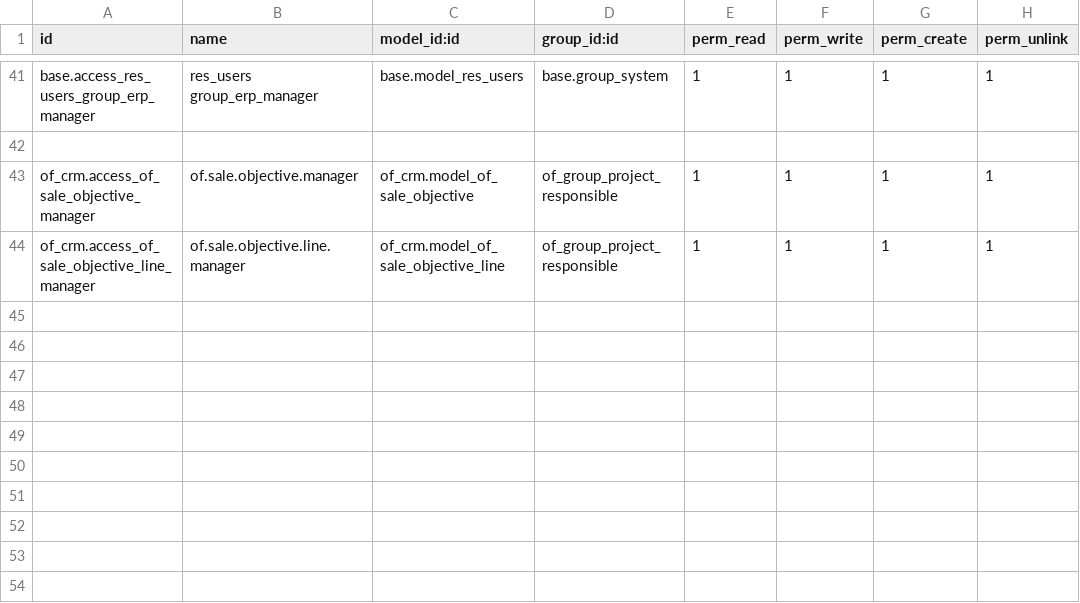
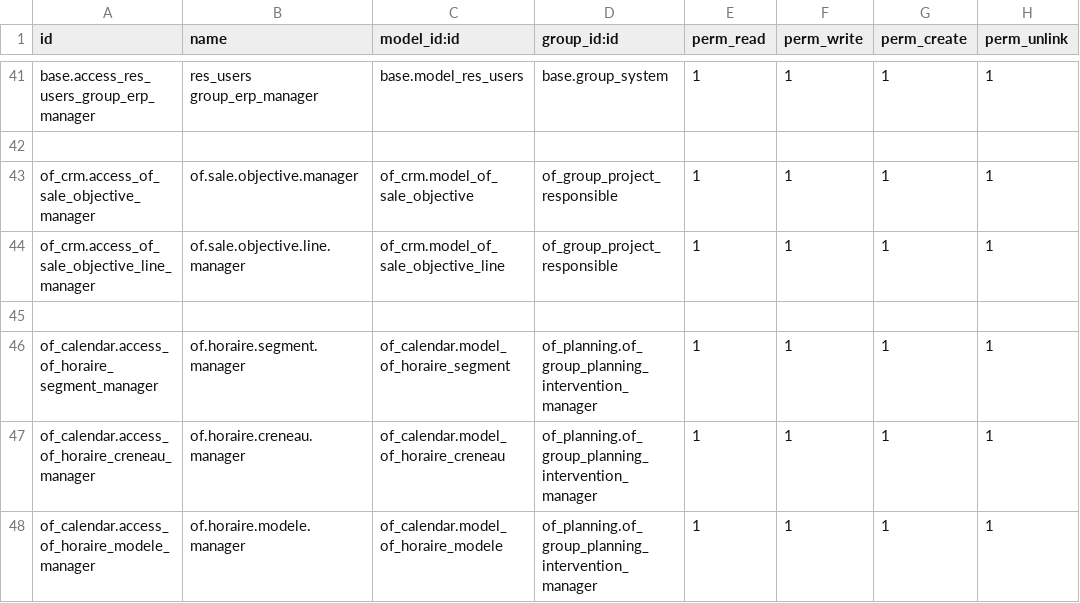
Before and after one commit to odof/openfire, a CSV file: of_access_control/security/ir.model.access.csv, drawn as a sheet; only a part is shown, gaps mark what is left out; the diff names each change by its address in the sheet, - before the commit and + after, or states it on an @@ line.

Commit message:
of_access_control : T1121 - Modifications diverses des droits

```diff
--- a/of_access_control/security/ir.model.access.csv
+++ b/of_access_control/security/ir.model.access.csv
+row 45: (empty)
+row 46: of_calendar.access_of_horaire_segment_manager | of.horaire.segment.manager | of_calendar.model_of_horaire_segment | of_planning.of_group_planning_intervention_manager | 1 | 1 | 1 | 1
+row 47: of_calendar.access_of_horaire_creneau_manager | of.horaire.creneau.manager | of_calendar.model_of_horaire_creneau | of_planning.of_group_planning_intervention_manager | 1 | 1 | 1 | 1
+row 48: of_calendar.access_of_horaire_modele_manager | of.horaire.modele.manager | of_calendar.model_of_horaire_modele | of_planning.of_group_planning_intervention_manager | 1 | 1 | 1 | 1
```
Also changed, not shown: 8 other files.
